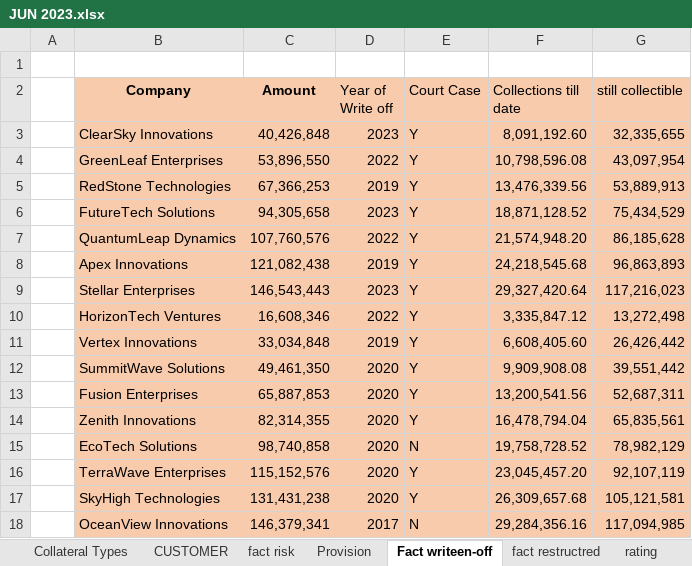
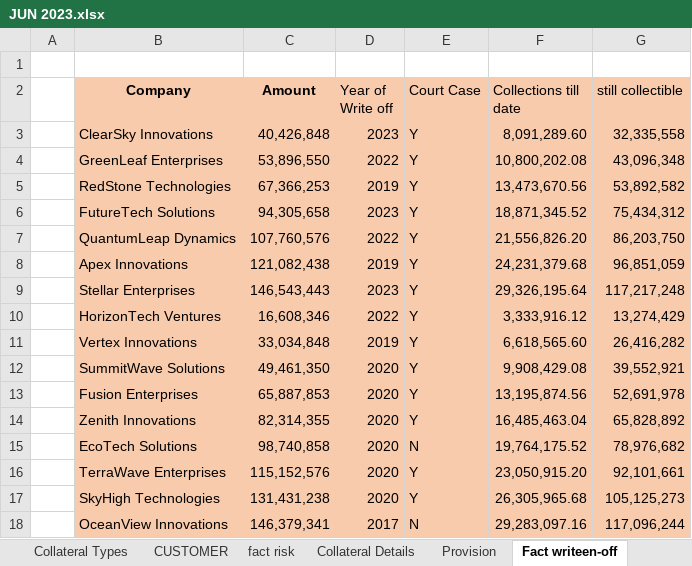
Before and after one commit to adarshp2810/docker_image, an Excel workbook: Sample_Bank_Data/JUN 2023.xlsx, sheet Fact writeen-off, drawn as a sheet; only a part is shown; values as stored, in another font and other column widths than the file's, no borders; the diff covers the shown part only; the diff names each change by its address in the sheet, - before the commit and + after, or states it on an @@ line.

```diff
--- a/Sample_Bank_Data/JUN 2023.xlsx (sheet Fact writeen-off)
+++ b/Sample_Bank_Data/JUN 2023.xlsx (sheet Fact writeen-off)
+sheet tab: Collateral Details
-F3 (Collections till date): 8,091,192.60
+F3 (Collections till date): 8,091,289.60
-G3 (still collectible): 32,335,655
+G3 (still collectible): 32,335,558
-F4 (Collections till date): 10,798,596.08
+F4 (Collections till date): 10,800,202.08
-G4 (still collectible): 43,097,954
+G4 (still collectible): 43,096,348
-F5 (Collections till date): 13,476,339.56
+F5 (Collections till date): 13,473,670.56
-G5 (still collectible): 53,889,913
+G5 (still collectible): 53,892,582
-F6 (Collections till date): 18,871,128.52
+F6 (Collections till date): 18,871,345.52
-G6 (still collectible): 75,434,529
+G6 (still collectible): 75,434,312
-F7 (Collections till date): 21,574,948.20
+F7 (Collections till date): 21,556,826.20
-G7 (still collectible): 86,185,628
+G7 (still collectible): 86,203,750
-F8 (Collections till date): 24,218,545.68
+F8 (Collections till date): 24,231,379.68
-G8 (still collectible): 96,863,893
+G8 (still collectible): 96,851,059
-F9 (Collections till date): 29,327,420.64
+F9 (Collections till date): 29,326,195.64
-G9 (still collectible): 117,216,023
+G9 (still collectible): 117,217,248
-F10 (Collections till date): 3,335,847.12
+F10 (Collections till date): 3,333,916.12
-G10 (still collectible): 13,272,498
+G10 (still collectible): 13,274,429
-F11 (Collections till date): 6,608,405.60
+F11 (Collections till date): 6,618,565.60
-G11 (still collectible): 26,426,442
+G11 (still collectible): 26,416,282
-F12 (Collections till date): 9,909,908.08
+F12 (Collections till date): 9,908,429.08
-G12 (still collectible): 39,551,442
+G12 (still collectible): 39,552,921
-F13 (Collections till date): 13,200,541.56
+F13 (Collections till date): 13,195,874.56
-G13 (still collectible): 52,687,311
+G13 (still collectible): 52,691,978
-F14 (Collections till date): 16,478,794.04
+F14 (Collections till date): 16,485,463.04
-G14 (still collectible): 65,835,561
+G14 (still collectible): 65,828,892
-F15 (Collections till date): 19,758,728.52
+F15 (Collections till date): 19,764,175.52
-G15 (still collectible): 78,982,129
+G15 (still collectible): 78,976,682
-F16 (Collections till date): 23,045,457.20
+F16 (Collections till date): 23,050,915.20
-G16 (still collectible): 92,107,119
+G16 (still collectible): 92,101,661
-F17 (Collections till date): 26,309,657.68
+F17 (Collections till date): 26,305,965.68
-G17 (still collectible): 105,121,581
+G17 (still collectible): 105,125,273
-F18 (Collections till date): 29,284,356.16
+F18 (Collections till date): 29,283,097.16
-G18 (still collectible): 117,094,985
+G18 (still collectible): 117,096,244
```
Also changed, not shown: 42 edited cells elsewhere in this sheet, sheet fact risk, sheet Collateral Types, sheet PD, Sample_Bank_Data/JUN 2022.xlsx, Sample_Bank_Data/MAR 2024.xlsx, 9 other files.
